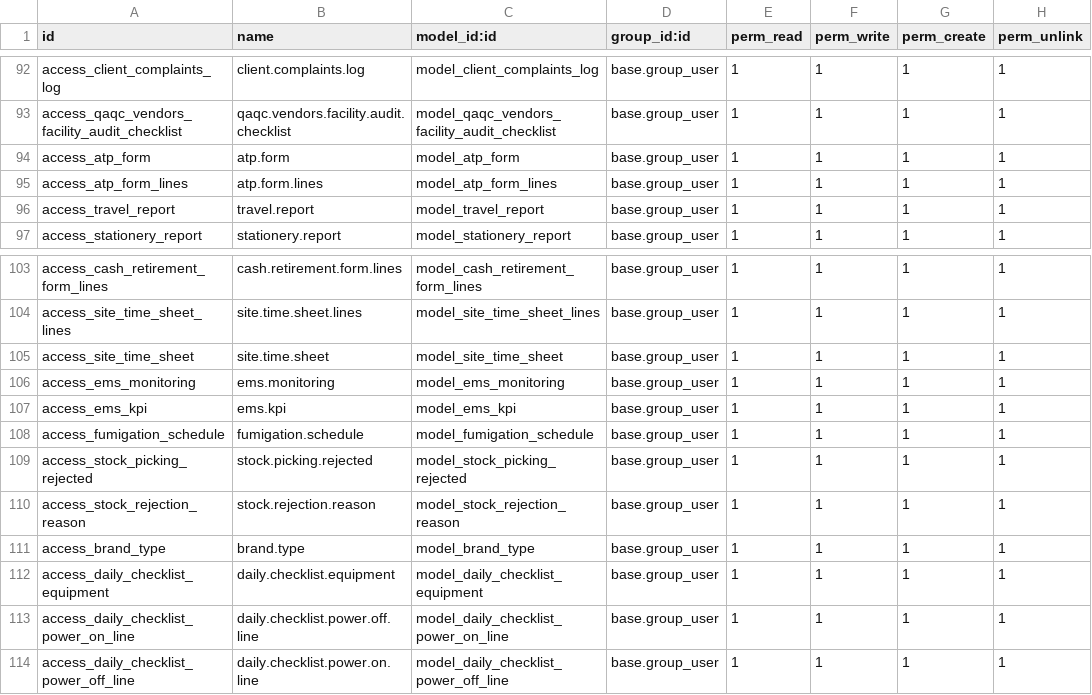
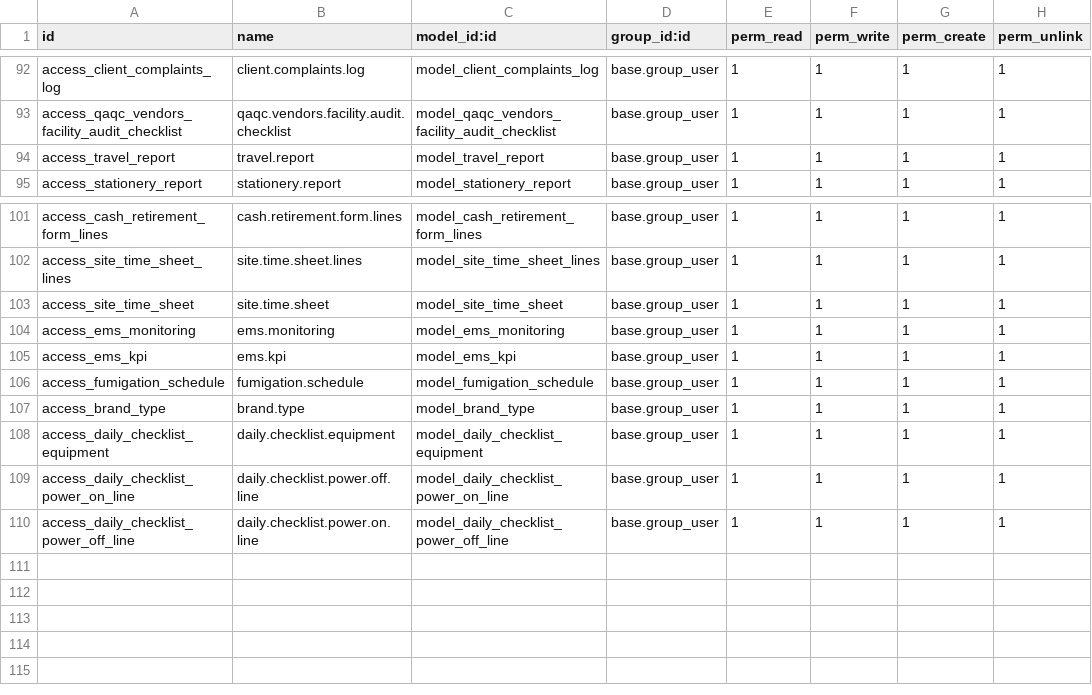
Before and after one commit to ola4eva/tpl16, a CSV file: topline/security/ir.model.access.csv, drawn as a sheet; only a part is shown, gaps mark what is left out; the diff names each change by its address in the sheet, - before the commit and + after, or states it on an @@ line.

Commit message:
[FIX] fixed a whole lot of issues with payment requisition, atp, service order and stock move

```diff
--- a/topline/security/ir.model.access.csv
+++ b/topline/security/ir.model.access.csv
-row 94: access_atp_form | atp.form | model_atp_form | base.group_user | 1 | 1 | 1 | 1
-row 95: access_atp_form_lines | atp.form.lines | model_atp_form_lines | base.group_user | 1 | 1 | 1 | 1
-row 109: access_stock_picking_rejected | stock.picking.rejected | model_stock_picking_rejected | base.group_user | 1 | 1 | 1 | 1
-row 110: access_stock_rejection_reason | stock.rejection.reason | model_stock_rejection_reason | base.group_user | 1 | 1 | 1 | 1
```
Also changed, not shown: 34 other files.
